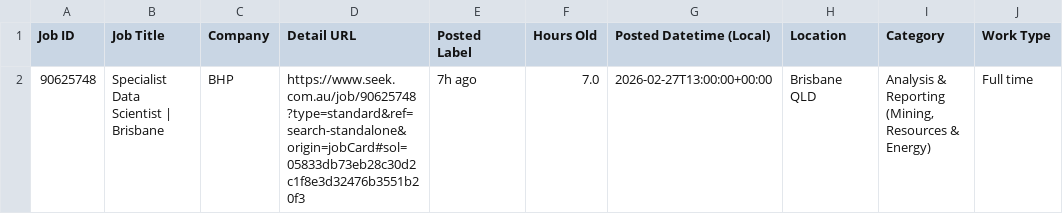
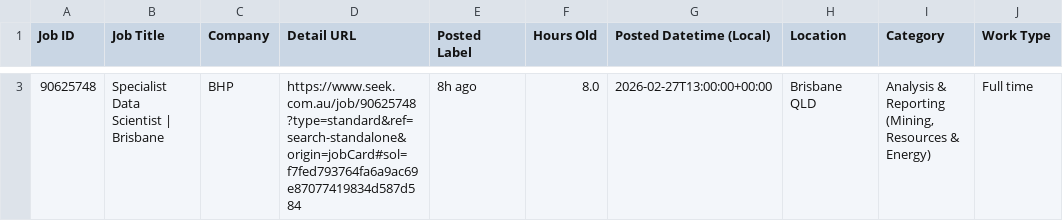
Before and after one commit to TIMXSHI/JobScrapper_SEEK_BA.BI, a CSV file: seek_SIA_24h.csv, drawn as a sheet; only a part is shown, gaps mark what is left out; addresses are those after the commit; the diff covers the shown part only; the diff names each change by its address in the sheet, - before the commit and + after, or states it on an @@ line.

```diff
--- a/seek_SIA_24h.csv
+++ b/seek_SIA_24h.csv
-D3 (Detail URL): https://www.seek.com.au/job/90625748?type=standard&ref=search-standalone&origin=jobCard#sol=05833db73eb28c30d2c1f8e3d32476b3551b20f3
+D3 (Detail URL): https://www.seek.com.au/job/90625748?type=standard&ref=search-standalone&origin=jobCard#sol=f7fed793764fa6a9ac69e87077419834d587d584
-E3 (Posted Label): 7h ago
+E3 (Posted Label): 8h ago
-F3 (Hours Old): 7.0
+F3 (Hours Old): 8.0
```
Also changed, not shown: 1 added row elsewhere in this file.
